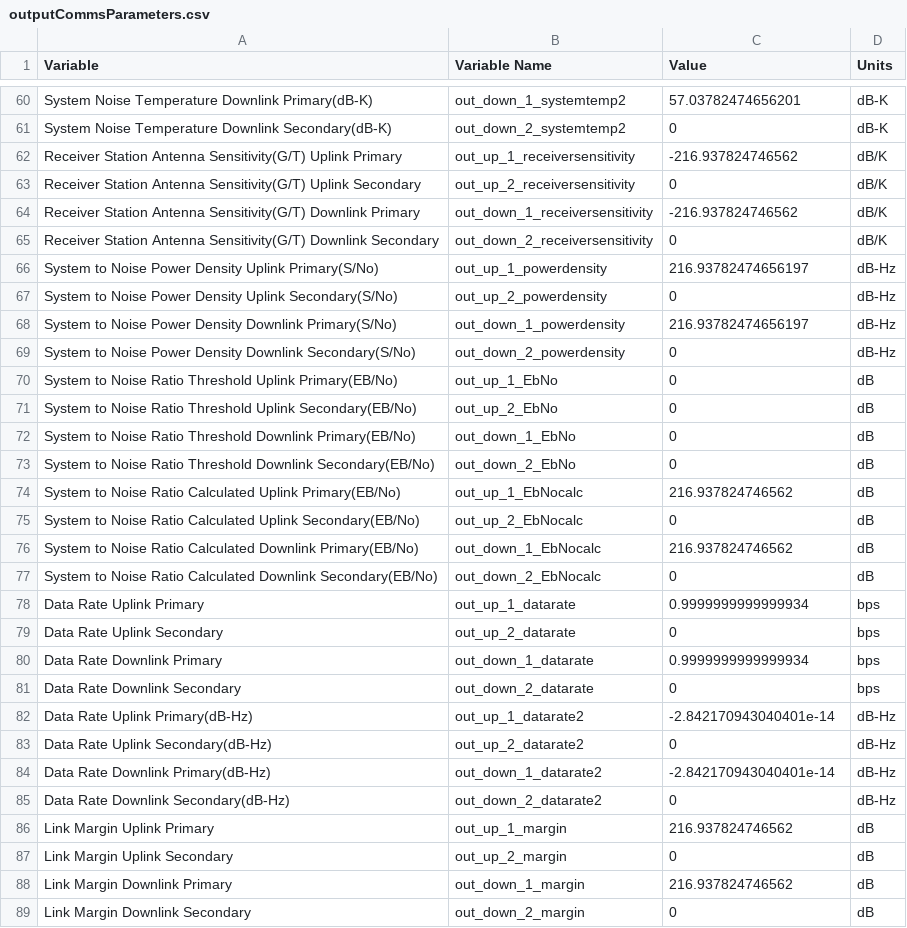
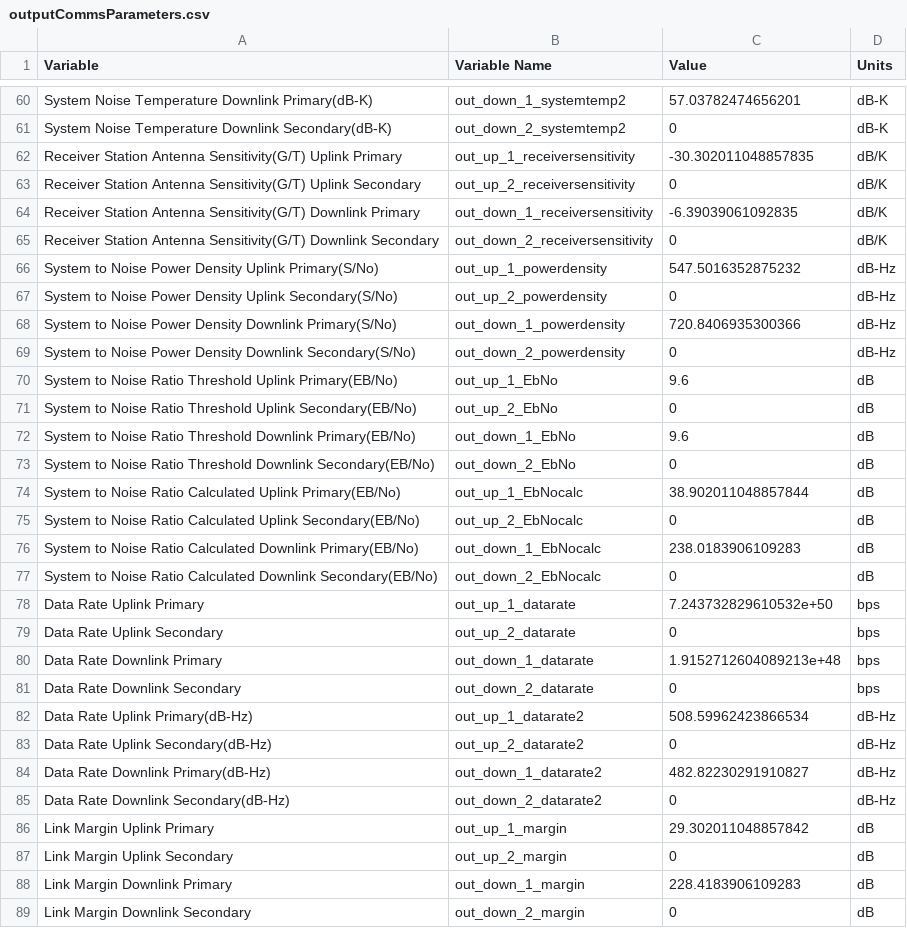
Before and after one commit to deeksharp/CubeSat_Design_Tool, a CSV file: outputCommsParameters.csv, drawn as a sheet; only a part is shown, gaps mark what is left out; the diff covers the shown part only.

```diff
--- a/outputCommsParameters.csv
+++ b/outputCommsParameters.csv
@@ -61,29 +61,29 @@ System Noise Temperature Downlink Primary(dB-K),out_down_1_systemtemp2,57.037824
 System Noise Temperature Downlink Secondary(dB-K),out_down_2_systemtemp2,0,dB-K
-Receiver Station Antenna Sensitivity(G/T) Uplink Primary,out_up_1_receiversensitivity,-216.937824746562,dB/K
+Receiver Station Antenna Sensitivity(G/T) Uplink Primary,out_up_1_receiversensitivity,-30.302011048857835,dB/K
 Receiver Station Antenna Sensitivity(G/T) Uplink Secondary,out_up_2_receiversensitivity,0,dB/K
-Receiver Station Antenna Sensitivity(G/T) Downlink Primary,out_down_1_receiversensitivity,-216.937824746562,dB/K
+Receiver Station Antenna Sensitivity(G/T) Downlink Primary,out_down_1_receiversensitivity,-6.39039061092835,dB/K
 Receiver Station Antenna Sensitivity(G/T) Downlink Secondary,out_down_2_receiversensitivity,0,dB/K
-System to Noise Power Density Uplink Primary(S/No),out_up_1_powerdensity,216.93782474656197,dB-Hz
+System to Noise Power Density Uplink Primary(S/No),out_up_1_powerdensity,547.5016352875232,dB-Hz
 System to Noise Power Density Uplink Secondary(S/No),out_up_2_powerdensity,0,dB-Hz
-System to Noise Power Density Downlink Primary(S/No),out_down_1_powerdensity,216.93782474656197,dB-Hz
+System to Noise Power Density Downlink Primary(S/No),out_down_1_powerdensity,720.8406935300366,dB-Hz
 System to Noise Power Density Downlink Secondary(S/No),out_down_2_powerdensity,0,dB-Hz
-System to Noise Ratio Threshold Uplink Primary(EB/No),out_up_1_EbNo,0,dB
+System to Noise Ratio Threshold Uplink Primary(EB/No),out_up_1_EbNo,9.6,dB
 System to Noise Ratio Threshold Uplink Secondary(EB/No),out_up_2_EbNo,0,dB
-System to Noise Ratio Threshold Downlink Primary(EB/No),out_down_1_EbNo,0,dB
+System to Noise Ratio Threshold Downlink Primary(EB/No),out_down_1_EbNo,9.6,dB
 System to Noise Ratio Threshold Downlink Secondary(EB/No),out_down_2_EbNo,0,dB
-System to Noise Ratio Calculated Uplink Primary(EB/No),out_up_1_EbNocalc,216.937824746562,dB
+System to Noise Ratio Calculated Uplink Primary(EB/No),out_up_1_EbNocalc,38.902011048857844,dB
 System to Noise Ratio Calculated Uplink Secondary(EB/No),out_up_2_EbNocalc,0,dB
-System to Noise Ratio Calculated Downlink Primary(EB/No),out_down_1_EbNocalc,216.937824746562,dB
+System to Noise Ratio Calculated Downlink Primary(EB/No),out_down_1_EbNocalc,238.0183906109283,dB
 System to Noise Ratio Calculated Downlink Secondary(EB/No),out_down_2_EbNocalc,0,dB
-Data Rate Uplink Primary,out_up_1_datarate,0.9999999999999934,bps
+Data Rate Uplink Primary,out_up_1_datarate,7.243732829610532e+50,bps
 Data Rate Uplink Secondary,out_up_2_datarate,0,bps
-Data Rate Downlink Primary,out_down_1_datarate,0.9999999999999934,bps
+Data Rate Downlink Primary,out_down_1_datarate,1.9152712604089213e+48,bps
 Data Rate Downlink Secondary,out_down_2_datarate,0,bps
-Data Rate Uplink Primary(dB-Hz),out_up_1_datarate2,-2.842170943040401e-14,dB-Hz
+Data Rate Uplink Primary(dB-Hz),out_up_1_datarate2,508.59962423866534,dB-Hz
 Data Rate Uplink Secondary(dB-Hz),out_up_2_datarate2,0,dB-Hz
-Data Rate Downlink Primary(dB-Hz),out_down_1_datarate2,-2.842170943040401e-14,dB-Hz
+Data Rate Downlink Primary(dB-Hz),out_down_1_datarate2,482.82230291910827,dB-Hz
 Data Rate Downlink Secondary(dB-Hz),out_down_2_datarate2,0,dB-Hz
-Link Margin Uplink Primary,out_up_1_margin,216.937824746562,dB
+Link Margin Uplink Primary,out_up_1_margin,29.302011048857842,dB
 Link Margin Uplink Secondary,out_up_2_margin,0,dB
-Link Margin Downlink Primary,out_down_1_margin,216.937824746562,dB
+Link Margin Downlink Primary,out_down_1_margin,228.4183906109283,dB
 Link Margin Downlink Secondary,out_down_2_margin,0,dB
```
Also changed, not shown: 26 edited cells elsewhere in this file, 2 other files.
